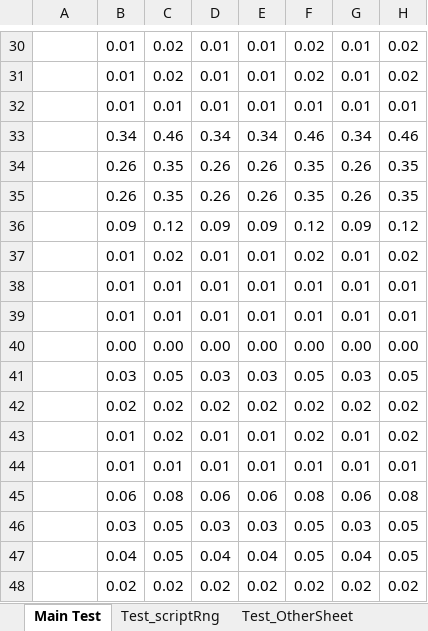
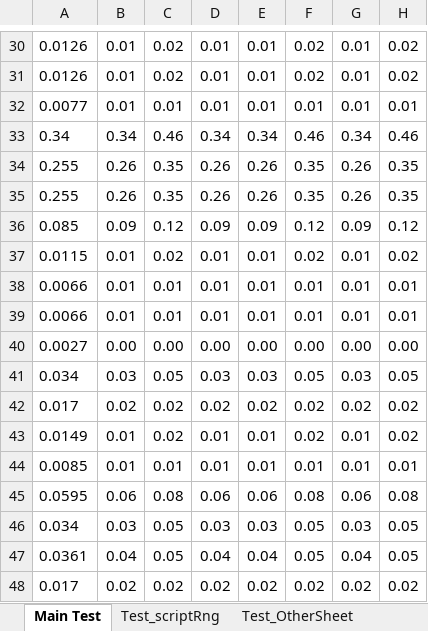
Before and after one commit to rkapl123/RAddin, an Excel workbook: testRAddin.xlsx, sheet Main Test, drawn as a sheet; only a part is shown, gaps mark what is left out; values as stored, in another font and other column widths than the file's, no borders; charts and pictures not drawn; the diff covers the shown part only; the diff names each change by its address in the sheet, - before the commit and + after, or states it on an @@ line.

```diff
--- a/testRAddin.xlsx (sheet Main Test)
+++ b/testRAddin.xlsx (sheet Main Test)
-A30:A31: (empty)
+A30:A31: 0.0126
-A32: (empty)
+A32: 0.0077
-A33: (empty)
+A33: 0.34
-A34:A35: (empty)
+A34:A35: 0.255
-A36: (empty)
+A36: 0.085
-A37: (empty)
+A37: 0.0115
-A38:A39: (empty)
+A38:A39: 0.0066
-A40: (empty)
+A40: 0.0027
-A41: (empty)
+A41: 0.034
-A42: (empty)
+A42: 0.017
-A43: (empty)
+A43: 0.0149
-A44: (empty)
+A44: 0.0085
-A45: (empty)
+A45: 0.0595
-A46: (empty)
+A46: 0.034
-A47: (empty)
+A47: 0.0361
-A48: (empty)
+A48: 0.017
```
Also changed, not shown: 28 edited cells elsewhere in this sheet, charts or pictures, 3 other files.
